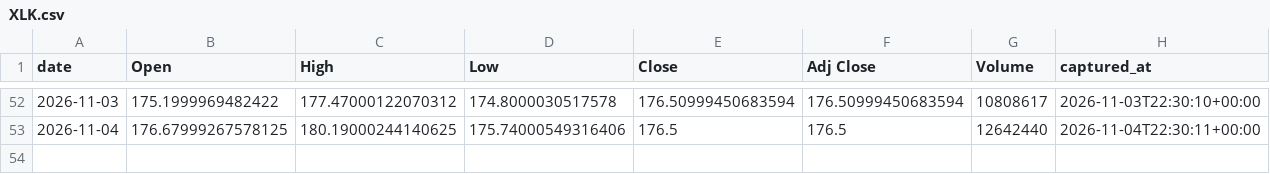
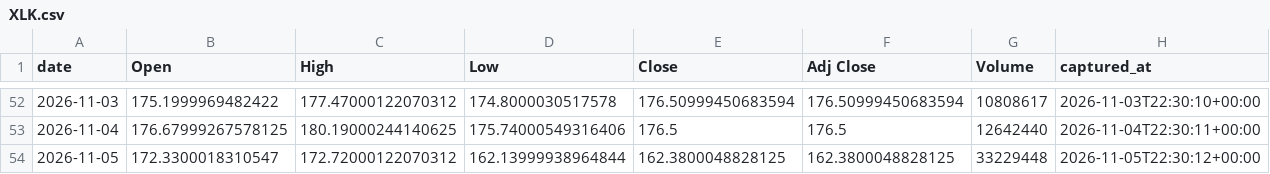
Before and after one commit to holdoutgroot-tech/holdout-ledger, a CSV file: ledger/prices/daily/XLK.csv, drawn as a sheet; only a part is shown, gaps mark what is left out; the diff names each change by its address in the sheet, - before the commit and + after, or states it on an @@ line.

Commit message:
ledger sync (33 files)

```diff
--- a/ledger/prices/daily/XLK.csv
+++ b/ledger/prices/daily/XLK.csv
+row 54: 2026-11-05 | 172.3300018310547 | 172.72000122070312 | 162.13999938964844 | 162.3800048828125 | 162.3800048828125 | 33229448 | 2026-11-05T22:30:12+00:00
```
Also changed, not shown: ledger/prices/daily/CPER.csv, ledger/prices/daily/FXB.csv, 30 other files.
